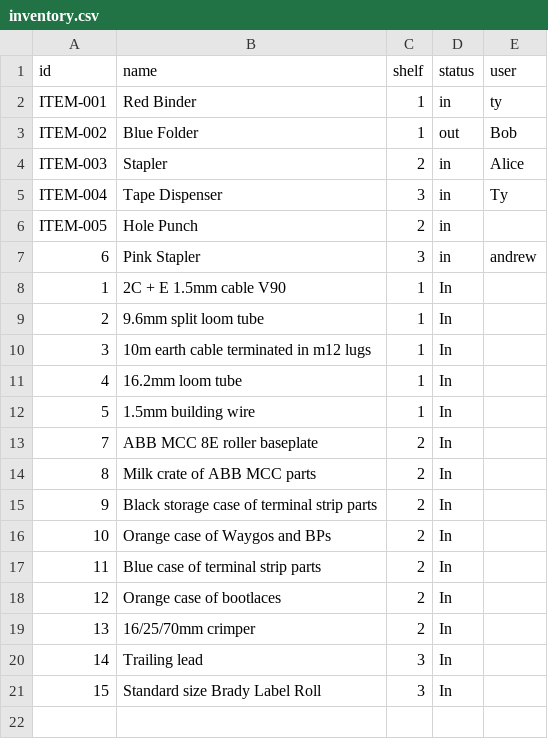
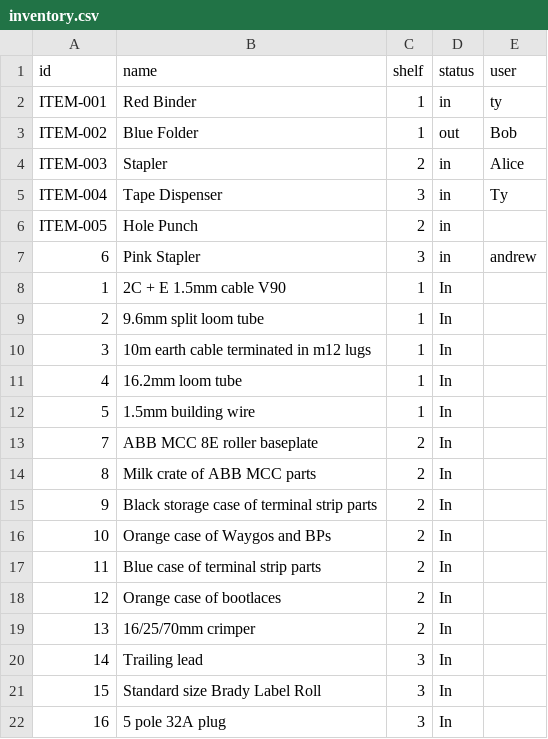
Before and after one commit to Andrew-DevEx/Andrew-DevEx.github.io, a CSV file: inventory.csv, drawn as a sheet.

Commit message:
Add item 16: 5 pole 32A plug

```diff
--- a/inventory.csv
+++ b/inventory.csv
@@ -21 +21,2 @@ ITEM-005,Hole Punch,2,in,
 15,Standard size Brady Label Roll,3,In,
+16,5 pole 32A plug,3,In,
```
